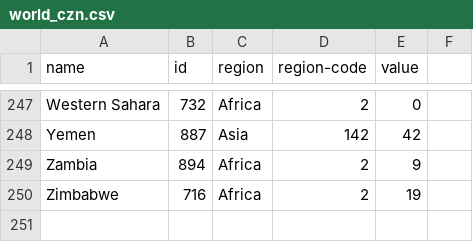
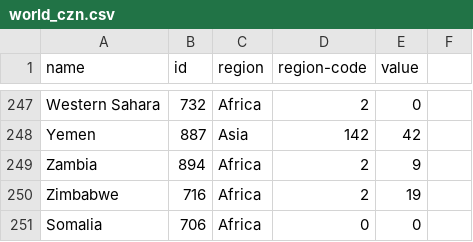
Before and after one commit to sstaple15/rv_viz, a CSV file: world_czn.csv, drawn as a sheet; only a part is shown, gaps mark what is left out; the diff names each change by its address in the sheet, - before the commit and + after, or states it on an @@ line.

```diff
--- a/world_czn.csv
+++ b/world_czn.csv
+row 251: Somalia | 706 | Africa | 0 | 0
```
Also changed, not shown: 7 other files.
